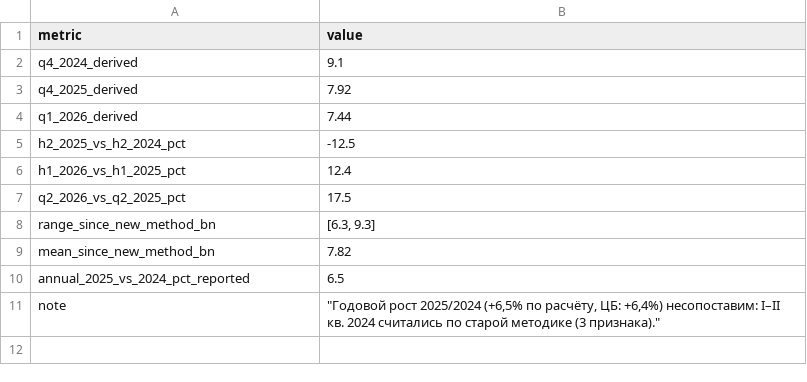
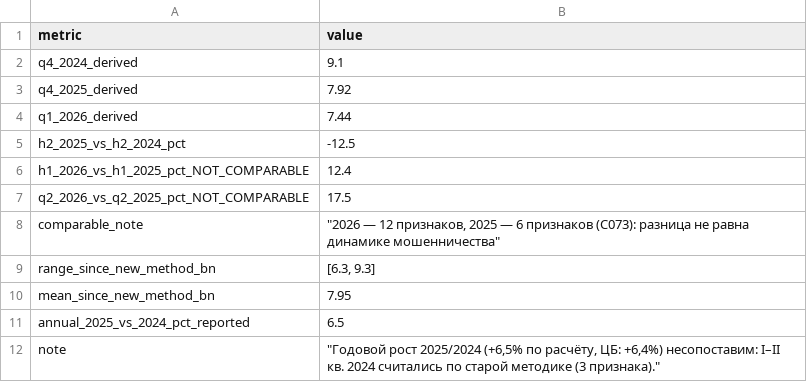
Before and after one commit to temurysega/ai-proj_megafon, a CSV file: projects/antifraud-family/research/data/cbr_quarterly_summary.csv, drawn as a sheet.

```diff
--- a/projects/antifraud-family/research/data/cbr_quarterly_summary.csv
+++ b/projects/antifraud-family/research/data/cbr_quarterly_summary.csv
@@ -5,6 +5,7 @@ q1_2026_derived,7.44
 h2_2025_vs_h2_2024_pct,-12.5
-h1_2026_vs_h1_2025_pct,12.4
-q2_2026_vs_q2_2025_pct,17.5
+h1_2026_vs_h1_2025_pct_NOT_COMPARABLE,12.4
+q2_2026_vs_q2_2025_pct_NOT_COMPARABLE,17.5
+comparable_note,"""2026 — 12 признаков, 2025 — 6 признаков (C073): разница не равна динамике мошенничества"""
 range_since_new_method_bn,"[6.3, 9.3]"
-mean_since_new_method_bn,7.82
+mean_since_new_method_bn,7.95
 annual_2025_vs_2024_pct_reported,6.5
```
Also changed, not shown: projects/antifraud-family/research/data/cbr_quarterly.csv, 31 other files.
